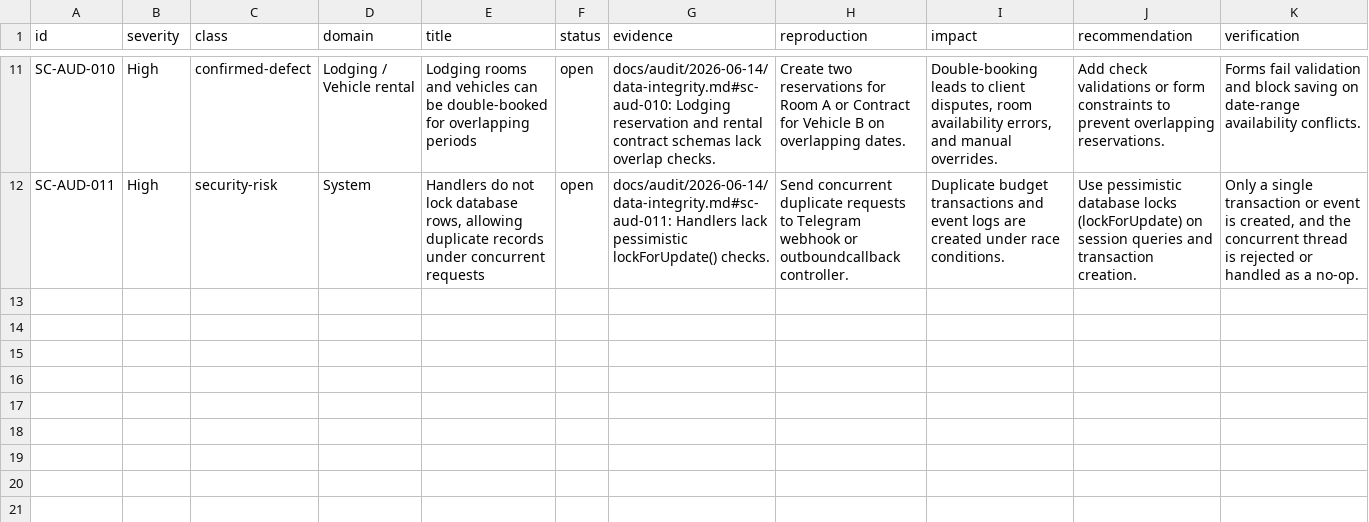
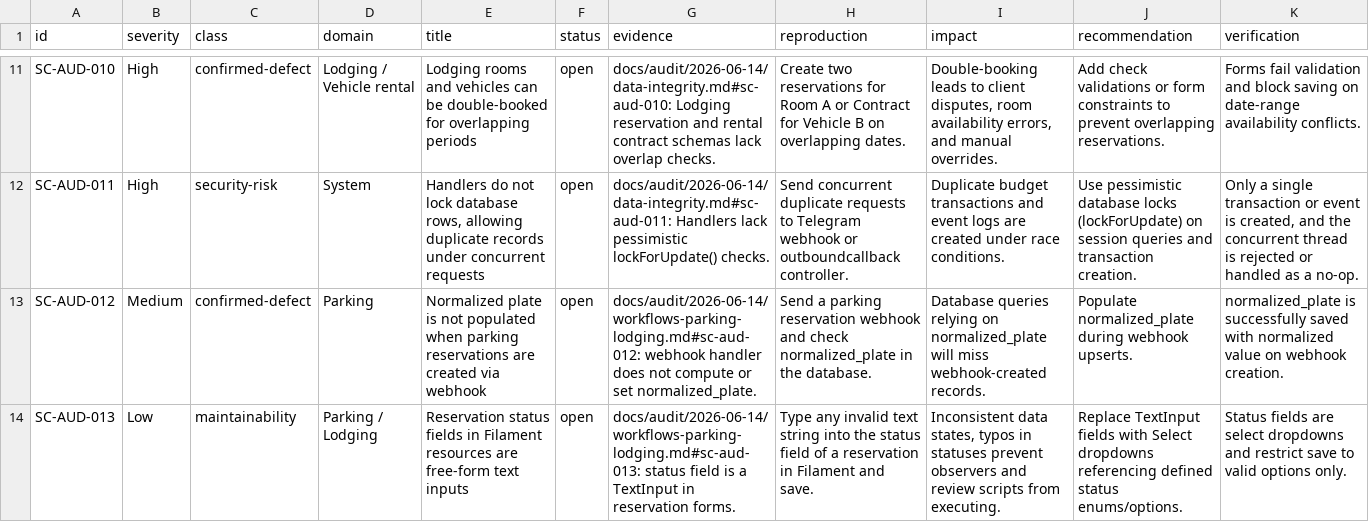
Before and after one commit to SkyCenter-RO/SkyCenterAPP, a CSV file: docs/audit/2026-06-14/findings.csv, drawn as a sheet; only a part is shown, gaps mark what is left out; the diff names each change by its address in the sheet, - before the commit and + after, or states it on an @@ line.

Commit message:
docs(audit): trace parking and lodging workflows

```diff
--- a/docs/audit/2026-06-14/findings.csv
+++ b/docs/audit/2026-06-14/findings.csv
+row 13: SC-AUD-012 | Medium | confirmed-defect | Parking | Normalized plate is not populated when parking reservations are created via webhook | open | docs/audit/2026-06-14/workflows-parking-lodging.md#sc-aud-012: webhook handler does not compute or set normalized_plate. | Send a parking reservation webhook and check normalized_plate in the database. | Database queries relying on normalized_plate will miss webhook-created records. | Populate normalized_plate during webhook upserts. | normalized_plate is successfully saved with normalized value on webhook creation.
+row 14: SC-AUD-013 | Low | maintainability | Parking / Lodging | Reservation status fields in Filament resources are free-form text inputs | open | docs/audit/2026-06-14/workflows-parking-lodging.md#sc-aud-013: status field is a TextInput in reservation forms. | Type any invalid text string into the status field of a reservation in Filament and save. | Inconsistent data states, typos in statuses prevent observers and review scripts from executing. | Replace TextInput fields with Select dropdowns referencing defined status enums/options. | Status fields are select dropdowns and restrict save to valid options only.
```
Also changed, not shown: 3 other files.
